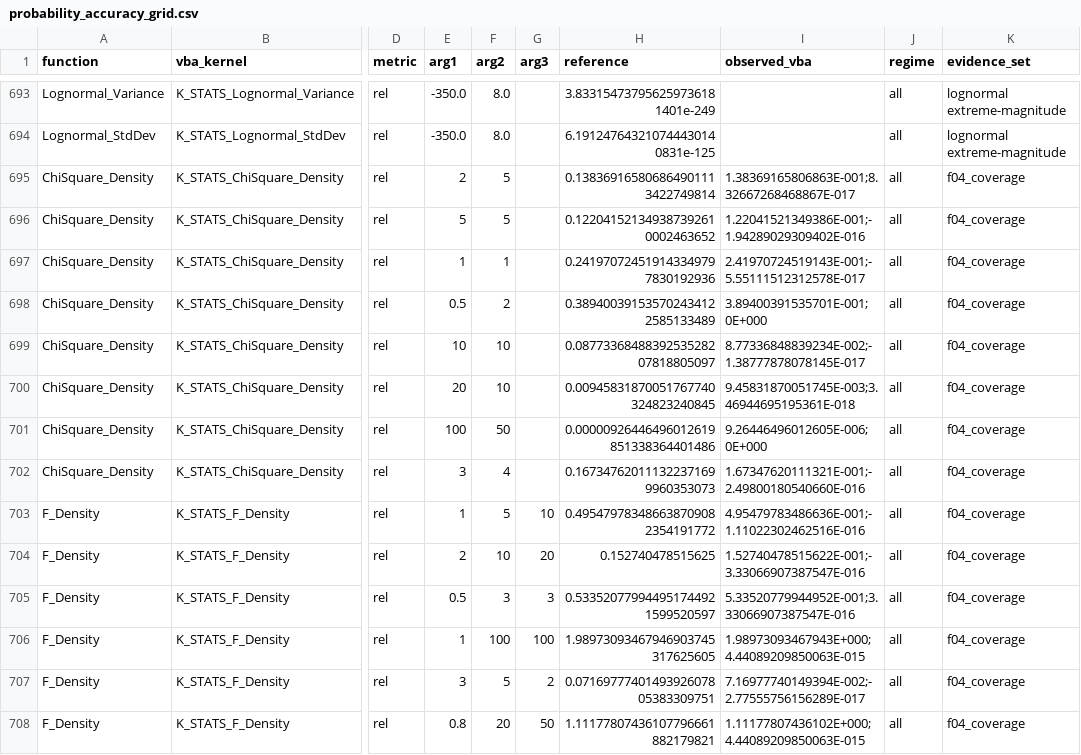
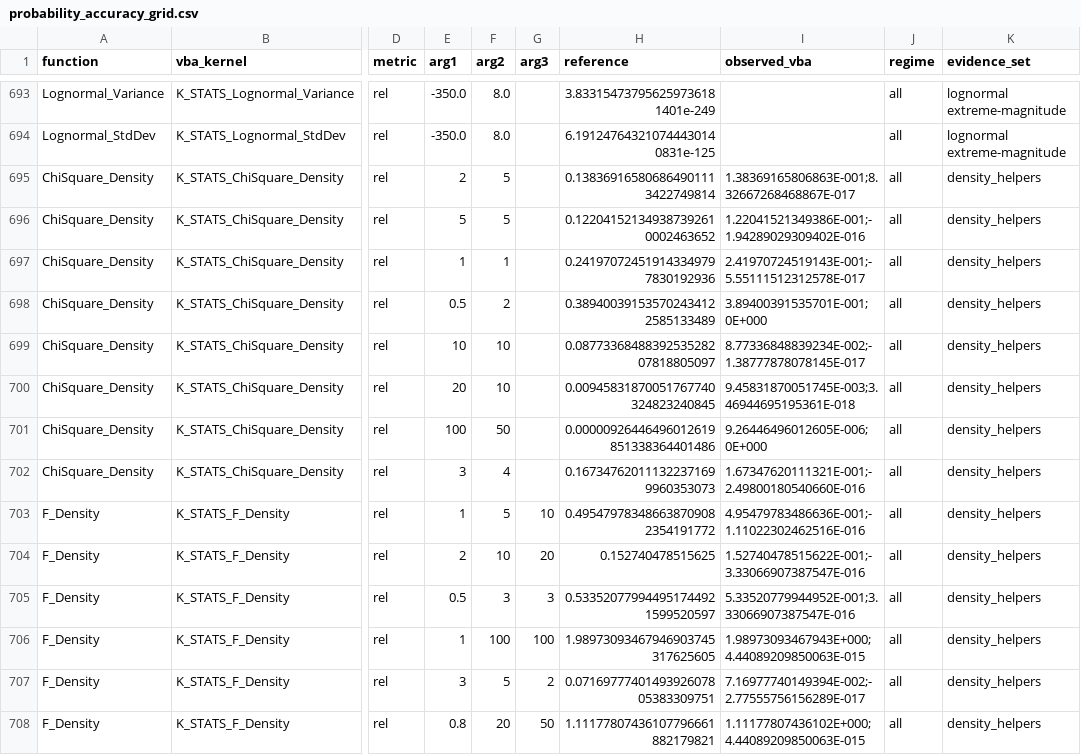
Before and after one commit to danielep71/VBA-PROBABILITY-DISTRIBUTIONS, a CSV file: benchmark/probability_accuracy_grid.csv, drawn as a sheet; only a part is shown, gaps mark what is left out; the diff covers the shown part only; the diff names each change by its address in the sheet, - before the commit and + after, or states it on an @@ line.

```diff
--- a/benchmark/probability_accuracy_grid.csv
+++ b/benchmark/probability_accuracy_grid.csv
-K695:K708 (evidence_set): f04_coverage
+K695:K708 (evidence_set): density_helpers
```
Also changed, not shown: 17 edited cells elsewhere in this file, benchmark/accuracy_contracts.csv, 3 other files.
